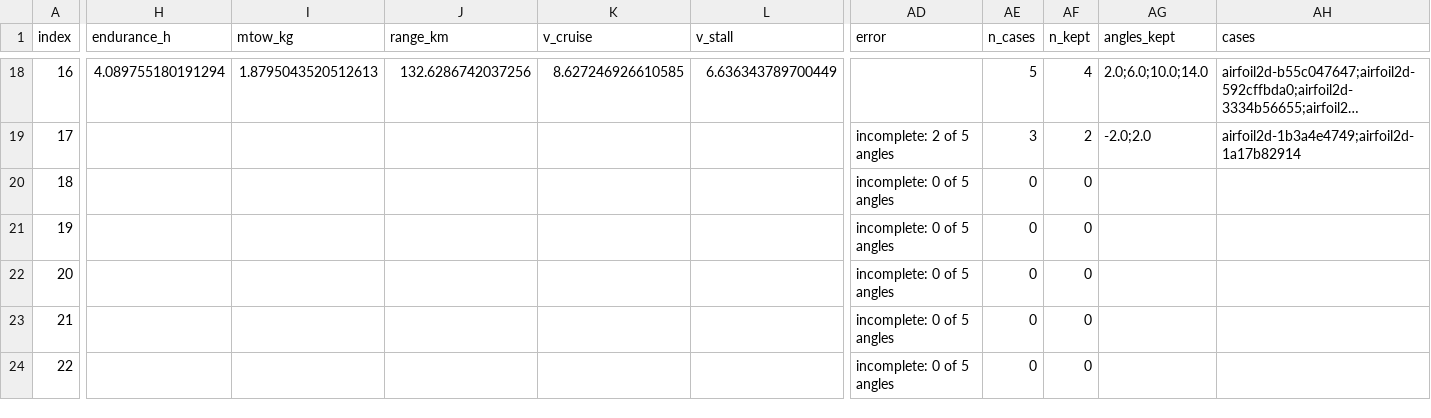
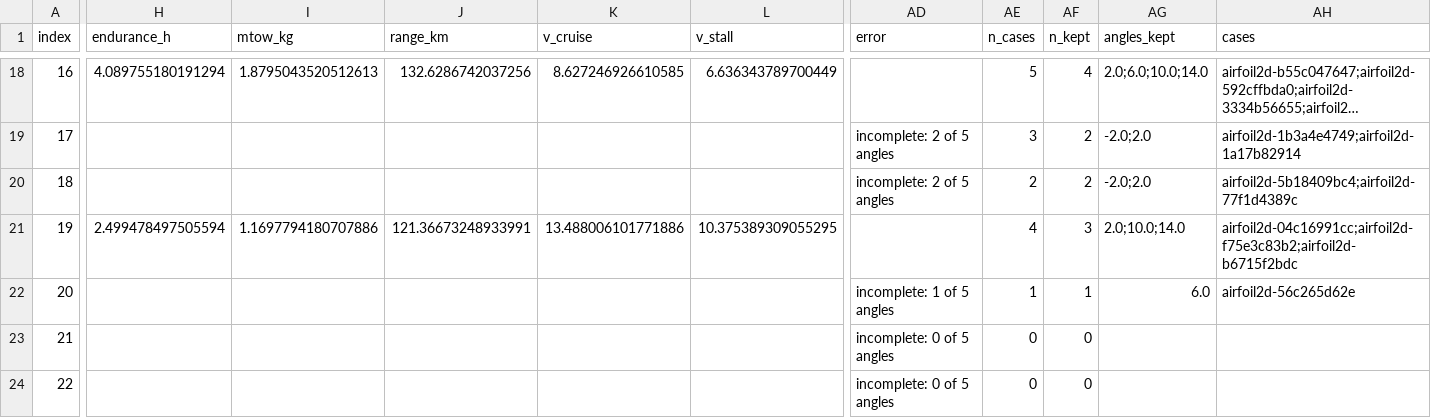
Before and after one commit to emarinhoss/ai-engineering, a CSV file: runs/pool_af/2026-11-09/results.csv, drawn as a sheet; only a part is shown, gaps mark what is left out; long unchanged cells end in …; the diff covers the shown part only; the diff names each change by its address in the sheet, - before the commit and + after, or states it on an @@ line.

```diff
--- a/runs/pool_af/2026-11-09/results.csv
+++ b/runs/pool_af/2026-11-09/results.csv
-AD20 (error): incomplete: 0 of 5 angles
+AD20 (error): incomplete: 2 of 5 angles
-AE20 (n_cases): 0
+AE20 (n_cases): 2
-AF20 (n_kept): 0
+AF20 (n_kept): 2
-AG20 (angles_kept): (empty)
+AG20 (angles_kept): -2.0;2.0
-AH20 (cases): (empty)
+AH20 (cases): airfoil2d-5b18409bc4;airfoil2d-77f1d4389c
-H21 (endurance_h): (empty)
+H21 (endurance_h): 2.499478497505594
-I21 (mtow_kg): (empty)
+I21 (mtow_kg): 1.1697794180707886
-J21 (range_km): (empty)
+J21 (range_km): 121.36673248933991
-K21 (v_cruise): (empty)
+K21 (v_cruise): 13.488006101771886
-L21 (v_stall): (empty)
+L21 (v_stall): 10.375389309055295
-AD21 (error): incomplete: 0 of 5 angles
+AD21 (error): (empty)
-AE21 (n_cases): 0
+AE21 (n_cases): 4
-AF21 (n_kept): 0
+AF21 (n_kept): 3
-AG21 (angles_kept): (empty)
+AG21 (angles_kept): 2.0;10.0;14.0
-AH21 (cases): (empty)
+AH21 (cases): airfoil2d-04c16991cc;airfoil2d-f75e3c83b2;airfoil2d-b6715f2bdc
-AD22 (error): incomplete: 0 of 5 angles
+AD22 (error): incomplete: 1 of 5 angles
-AE22 (n_cases): 0
+AE22 (n_cases): 1
-AF22 (n_kept): 0
+AF22 (n_kept): 1
-AG22 (angles_kept): (empty)
+AG22 (angles_kept): 6.0
-AH22 (cases): (empty)
+AH22 (cases): airfoil2d-56c265d62e
```
Also changed, not shown: 18 edited cells elsewhere in this file, 44 other files.
